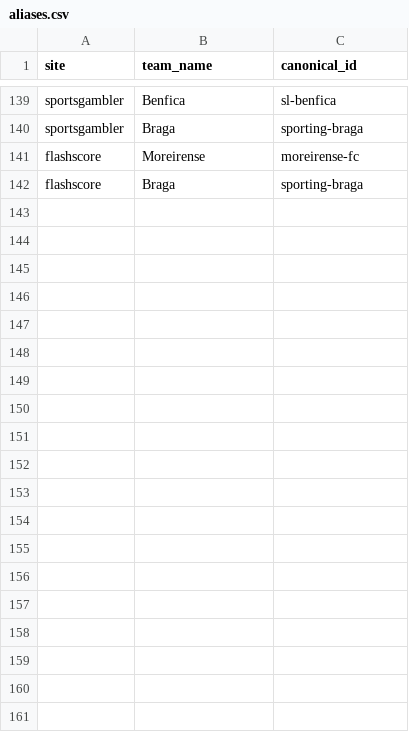
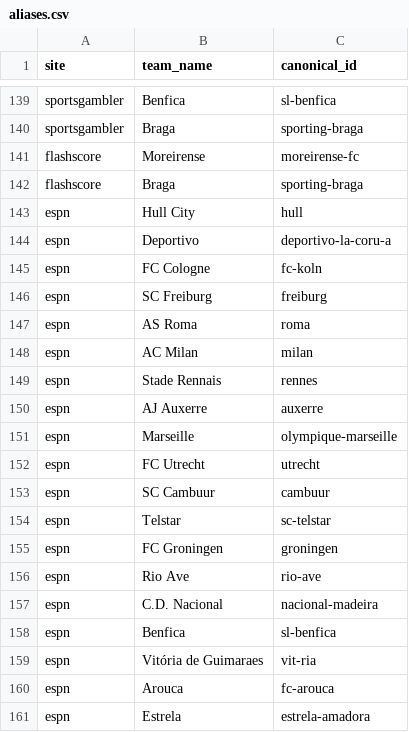
Before and after one commit to temesgen-982/consensus-temp, a CSV file: data/canonical/aliases.csv, drawn as a sheet; only a part is shown, gaps mark what is left out; the diff covers the shown part only.

Commit message:
add ESPN odds scraper + EV value flags (consensus probability vs book price)

```diff
--- a/data/canonical/aliases.csv
+++ b/data/canonical/aliases.csv
@@ -142 +142,20 @@ flashscore,Moreirense,moreirense-fc
 flashscore,Braga,sporting-braga
+espn,Hull City,hull
+espn,Deportivo,deportivo-la-coru-a
+espn,FC Cologne,fc-koln
+espn,SC Freiburg,freiburg
+espn,AS Roma,roma
+espn,AC Milan,milan
+espn,Stade Rennais,rennes
+espn,AJ Auxerre,auxerre
+espn,Marseille,olympique-marseille
+espn,FC Utrecht,utrecht
+espn,SC Cambuur,cambuur
+espn,Telstar,sc-telstar
+espn,FC Groningen,groningen
+espn,Rio Ave,rio-ave
+espn,C.D. Nacional,nacional-madeira
+espn,Benfica,sl-benfica
+espn,Vitória de Guimaraes,vit-ria
+espn,Arouca,fc-arouca
+espn,Estrela,estrela-amadora
```
Also changed, not shown: 28 added rows elsewhere in this file, 7 other files.
